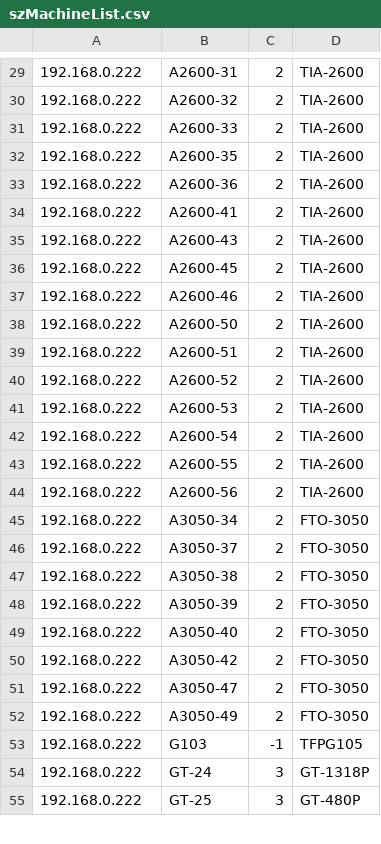
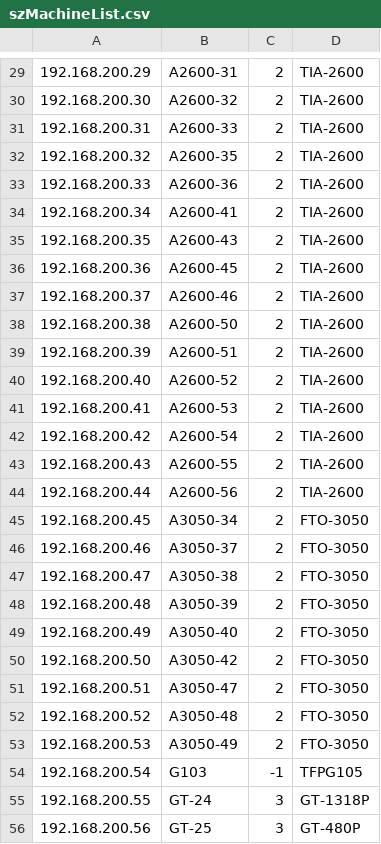
Before and after one commit to ZH8000/ZhenhaiDashboard, a CSV file: src/main/resources/szMachineList.csv, drawn as a sheet; only a part is shown, gaps mark what is left out; the diff covers the shown part only.

```diff
--- a/src/main/resources/szMachineList.csv
+++ b/src/main/resources/szMachineList.csv
@@ -29,27 +29,28 @@
-192.168.0.222|A2600-31|2|TIA-2600|
-192.168.0.222|A2600-32|2|TIA-2600|
-192.168.0.222|A2600-33|2|TIA-2600|
-192.168.0.222|A2600-35|2|TIA-2600|
-192.168.0.222|A2600-36|2|TIA-2600|
-192.168.0.222|A2600-41|2|TIA-2600|
-192.168.0.222|A2600-43|2|TIA-2600|
-192.168.0.222|A2600-45|2|TIA-2600|
-192.168.0.222|A2600-46|2|TIA-2600|
-192.168.0.222|A2600-50|2|TIA-2600|
-192.168.0.222|A2600-51|2|TIA-2600|
-192.168.0.222|A2600-52|2|TIA-2600|
-192.168.0.222|A2600-53|2|TIA-2600|
-192.168.0.222|A2600-54|2|TIA-2600|
-192.168.0.222|A2600-55|2|TIA-2600|
-192.168.0.222|A2600-56|2|TIA-2600|
-192.168.0.222|A3050-34|2|FTO-3050|
-192.168.0.222|A3050-37|2|FTO-3050|
-192.168.0.222|A3050-38|2|FTO-3050|
-192.168.0.222|A3050-39|2|FTO-3050|
-192.168.0.222|A3050-40|2|FTO-3050|
-192.168.0.222|A3050-42|2|FTO-3050|
-192.168.0.222|A3050-47|2|FTO-3050|
-192.168.0.222|A3050-49|2|FTO-3050|
-192.168.0.222|G103|-1|TFPG105|
-192.168.0.222|GT-24|3|GT-1318P|
-192.168.0.222|GT-25|3|GT-480P|
+192.168.200.29|A2600-31|2|TIA-2600|
+192.168.200.30|A2600-32|2|TIA-2600|
+192.168.200.31|A2600-33|2|TIA-2600|
+192.168.200.32|A2600-35|2|TIA-2600|
+192.168.200.33|A2600-36|2|TIA-2600|
+192.168.200.34|A2600-41|2|TIA-2600|
+192.168.200.35|A2600-43|2|TIA-2600|
+192.168.200.36|A2600-45|2|TIA-2600|
+192.168.200.37|A2600-46|2|TIA-2600|
+192.168.200.38|A2600-50|2|TIA-2600|
+192.168.200.39|A2600-51|2|TIA-2600|
+192.168.200.40|A2600-52|2|TIA-2600|
+192.168.200.41|A2600-53|2|TIA-2600|
+192.168.200.42|A2600-54|2|TIA-2600|
+192.168.200.43|A2600-55|2|TIA-2600|
+192.168.200.44|A2600-56|2|TIA-2600|
+192.168.200.45|A3050-34|2|FTO-3050|
+192.168.200.46|A3050-37|2|FTO-3050|
+192.168.200.47|A3050-38|2|FTO-3050|
+192.168.200.48|A3050-39|2|FTO-3050|
+192.168.200.49|A3050-40|2|FTO-3050|
+192.168.200.50|A3050-42|2|FTO-3050|
+192.168.200.51|A3050-47|2|FTO-3050|
+192.168.200.52|A3050-48|2|FTO-3050|
+192.168.200.53|A3050-49|2|FTO-3050|
+192.168.200.54|G103|-1|TFPG105|
+192.168.200.55|GT-24|3|GT-1318P|
+192.168.200.56|GT-25|3|GT-480P|
```
Also changed, not shown: 137 edited cells elsewhere in this file.
